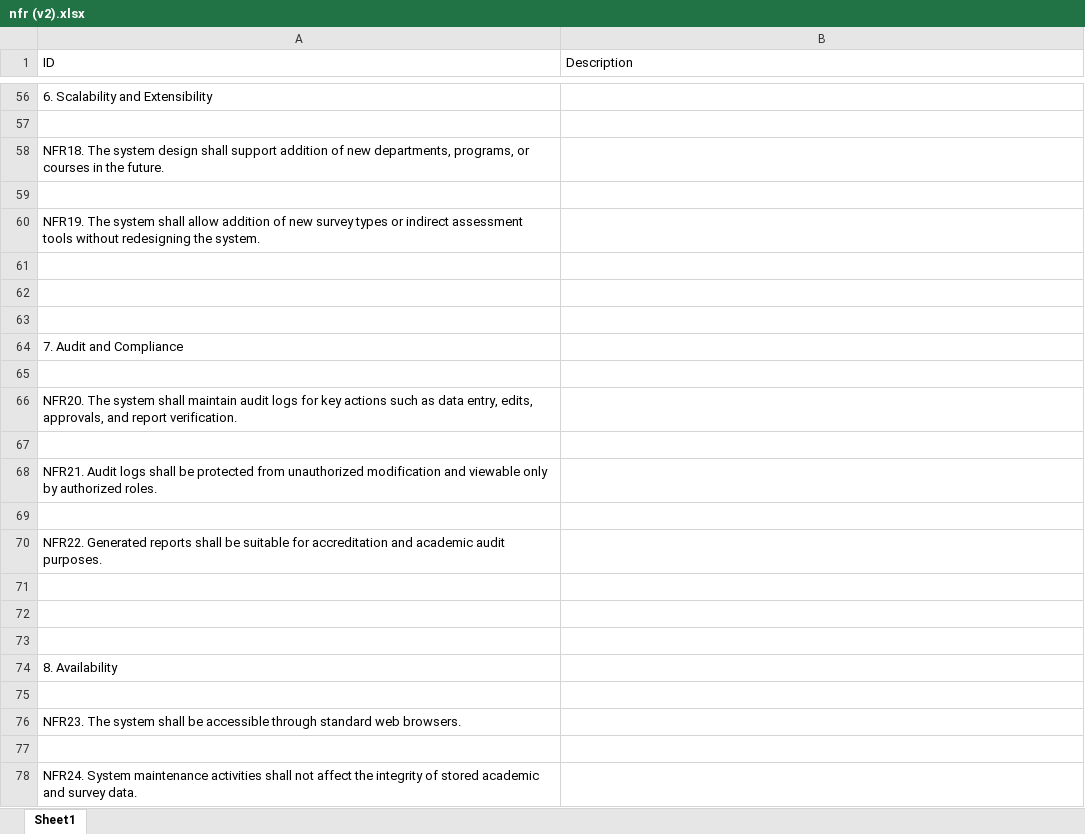
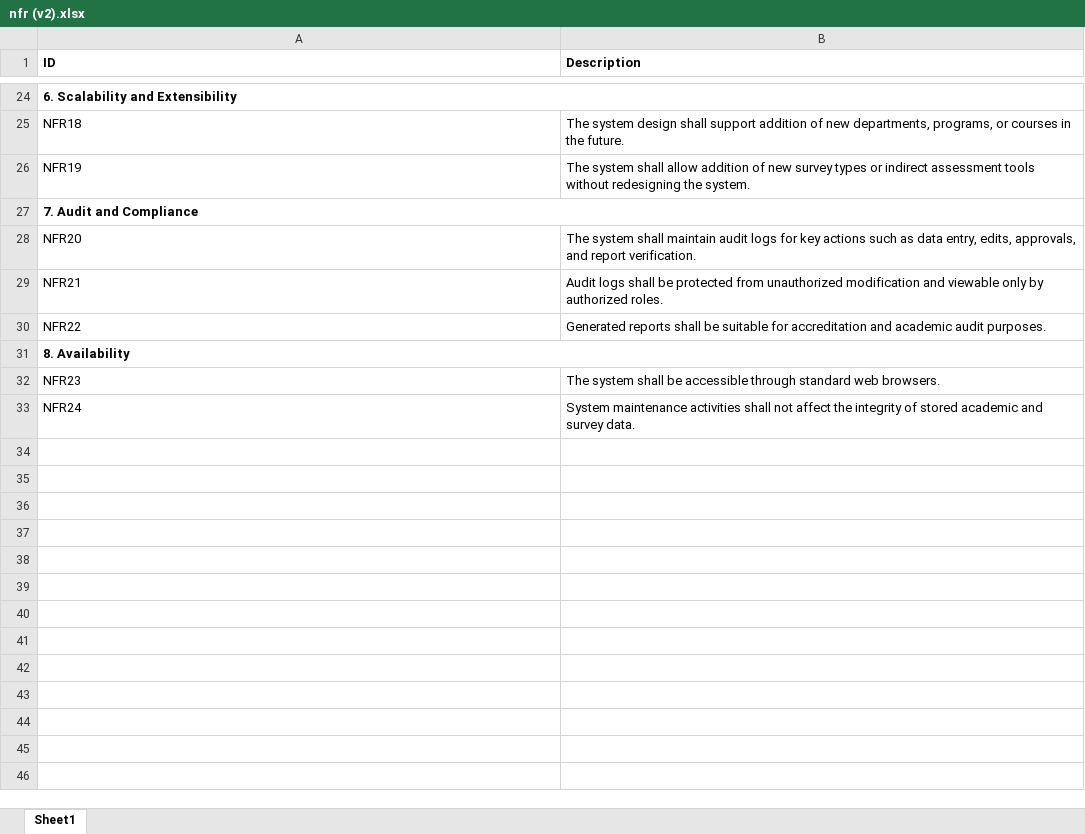
Before and after one commit to Farheen-H-S/OBE-TRACKING-SYSTEM, an Excel workbook: docs/02_requirements/nfr (v2).xlsx, sheet Sheet1, drawn as a sheet; only a part is shown, gaps mark what is left out; values as stored, in another font and other column widths than the file's, no borders; removed rows and columns are numbered as before the commit, all else as after; the diff covers the shown part only; the diff names each change by its address in the sheet, - before the commit and + after, or states it on an @@ line.

```diff
--- a/docs/02_requirements/nfr (v2).xlsx (sheet Sheet1)
+++ b/docs/02_requirements/nfr (v2).xlsx (sheet Sheet1)
-A1:B1 bold: off
+A1:B1 bold: on
-A24 bold: off
+A24 bold: on
+A24:B24 merged
-row 25: (empty)
+row 25: NFR18 | The system design shall support addition of new departments, programs, or courses in the future.
-row 58: NFR18. The system design shall support addition of new departments, programs, or courses in the future.
-row 26: (empty)
+row 26: NFR19 | The system shall allow addition of new survey types or indirect assessment tools without redesigning the system.
-row 60: NFR19. The system shall allow addition of new survey types or indirect assessment tools without redesigning the system.
-row 61: (empty)
-row 62: (empty)
-row 63: (empty)
-A27 bold: off
+A27 bold: on
+A27:B27 merged
-row 28: (empty)
+row 28: NFR20 | The system shall maintain audit logs for key actions such as data entry, edits, approvals, and report verification.
-row 66: NFR20. The system shall maintain audit logs for key actions such as data entry, edits, approvals, and report verification.
-row 29: (empty)
+row 29: NFR21 | Audit logs shall be protected from unauthorized modification and viewable only by authorized roles.
-row 68: NFR21. Audit logs shall be protected from unauthorized modification and viewable only by authorized roles.
-row 30: (empty)
+row 30: NFR22 | Generated reports shall be suitable for accreditation and academic audit purposes.
-row 70: NFR22. Generated reports shall be suitable for accreditation and academic audit purposes.
-row 71: (empty)
-row 72: (empty)
-row 73: (empty)
-A31 bold: off
+A31 bold: on
+A31:B31 merged
-row 32: (empty)
+row 32: NFR23 | The system shall be accessible through standard web browsers.
-row 76: NFR23. The system shall be accessible through standard web browsers.
-row 33: (empty)
+row 33: NFR24 | System maintenance activities shall not affect the integrity of stored academic and survey data.
-row 78: NFR24. System maintenance activities shall not affect the integrity of stored academic and survey data.
```
Also changed, not shown: 32 removed rows, 4 edited cells, cell formats and merged cells elsewhere in this sheet, 35 other files.
